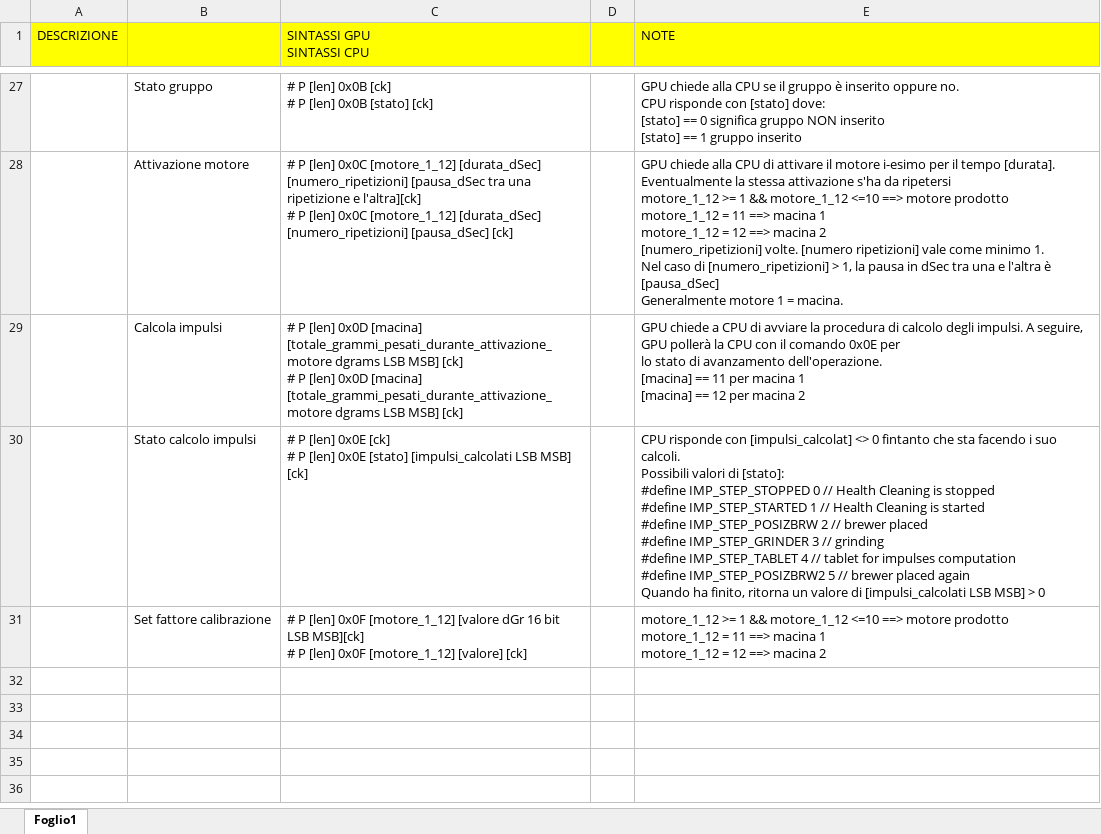
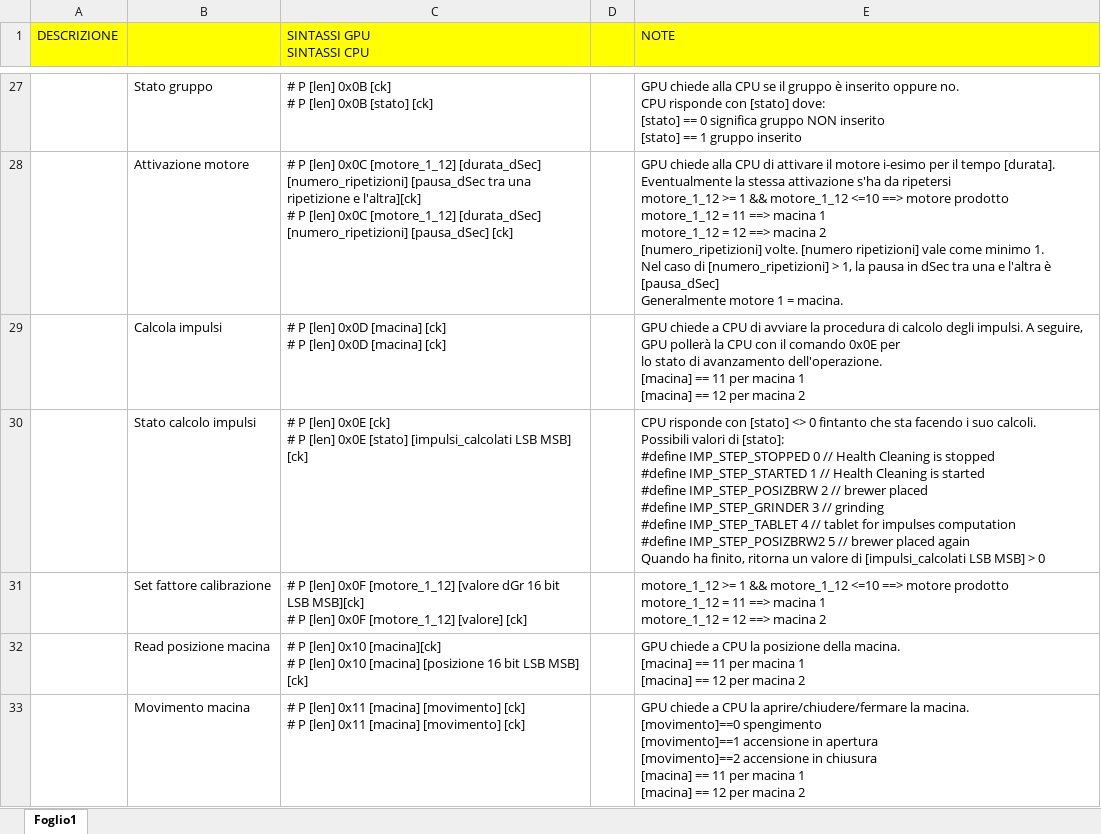
Before and after one commit to I1kham/gpu-fts-nestle-2019, an Excel workbook: DOC/Nuovi_comandi_CPU_GPU.xlsx, sheet Foglio1, drawn as a sheet; only a part is shown, gaps mark what is left out; values as stored, in another font and other column widths than the file's, no borders; ↵ is a line break in a cell; the diff names each change by its address in the sheet, - before the commit and + after, or states it on an @@ line.

```diff
--- a/DOC/Nuovi_comandi_CPU_GPU.xlsx (sheet Foglio1)
+++ b/DOC/Nuovi_comandi_CPU_GPU.xlsx (sheet Foglio1)
-C29 (SINTASSI GPU SINTASSI CPU): …0x0D [macina] [totale_grammi_pesati_durante_attivazione_motore dgrams LSB MSB] [ck] ↵ # P [len] 0x0D [macina] [totale_grammi_pesati_durante_attivazione_motore dgrams LSB MSB] [ck]
+C29 (SINTASSI GPU SINTASSI CPU): …0x0D [macina] [ck] ↵ # P [len] 0x0D [macina] [ck]
-E30 (NOTE): …risponde con [impulsi_calcolat] <> 0…
+E30 (NOTE): …risponde con [stato] <> 0…
+row 32:  | Read posizione macina | # P [len] 0x10 [macina][ck] ↵ # P [len] 0x10 [macina] [posizione 16 bit LSB MSB] [ck] |  | GPU chiede a CPU la posizione della macina. ↵ [macina] == 11 per macina 1 ↵ [macina] == 12 per macina 2
+row 33:  | Movimento macina | # P [len] 0x11 [macina] [movimento] [ck] ↵ # P [len] 0x11 [macina] [movimento] [ck] |  | GPU chiede a CPU la aprire/chiudere/fermare la macina. ↵ [movimento]==0 spengimento ↵ [movimento]==1 accensione in apertura ↵ [movimento]==2 accensione in chiusura ↵ [macina] == 11 per macina 1 ↵ [macina] == 12 per macina 2
```
Also changed, not shown: 42 other files.
